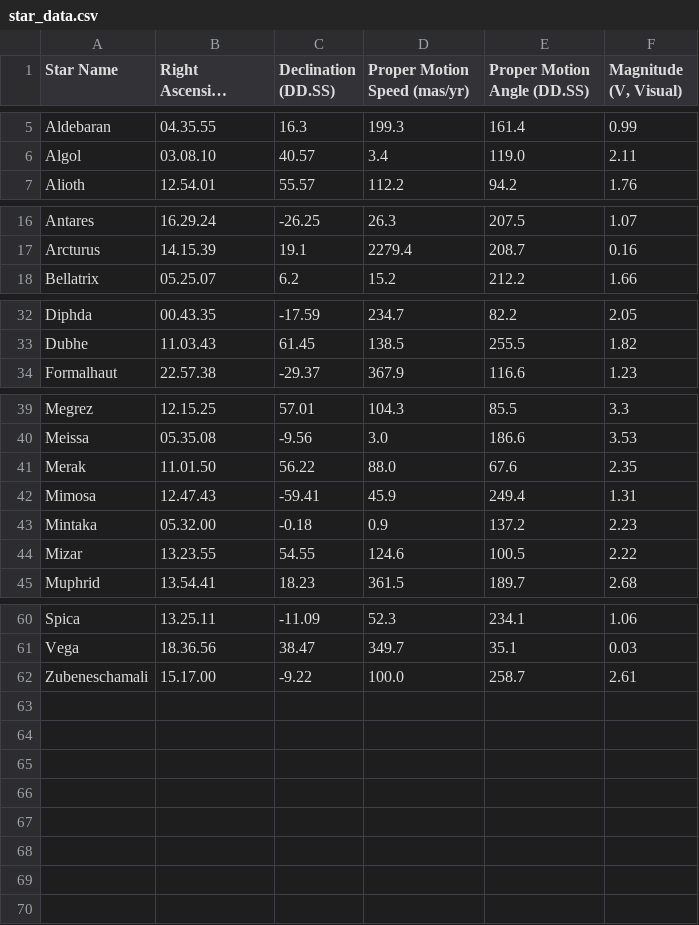
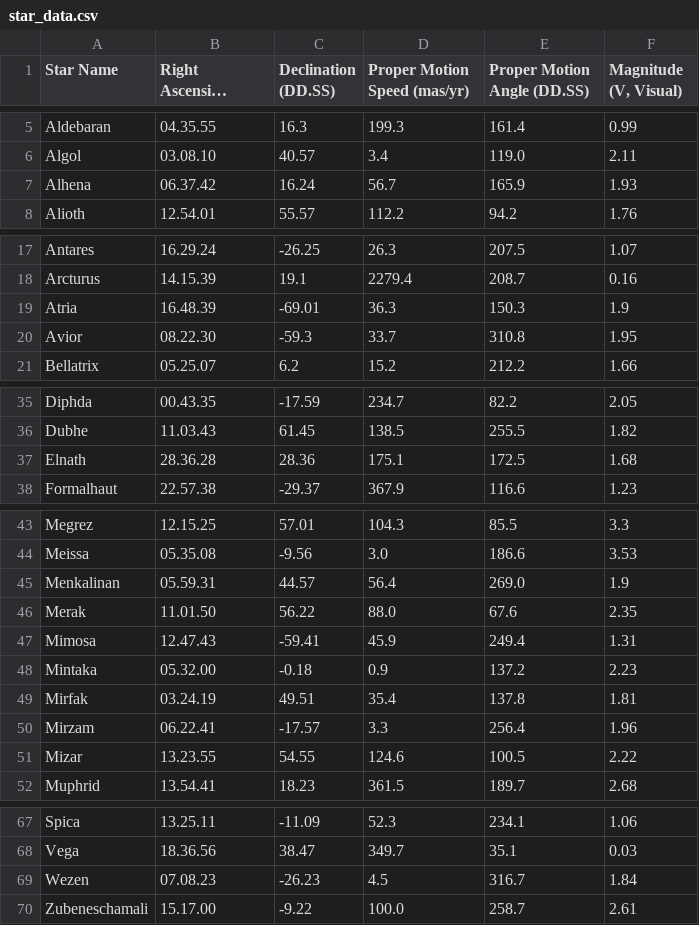
Before and after one commit to cyschneck/Star-Chart-Spherical-Projection, a CSV file: build/lib/star_chart_spherical_projection/data/star_data.csv, drawn as a sheet; only a part is shown, gaps mark what is left out; long unchanged cells end in …; the diff names each change by its address in the sheet, - before the commit and + after, or states it on an @@ line.

Commit message:
v1.0.1 change plot function to plotStereographicProjection

```diff
--- a/build/lib/star_chart_spherical_projection/data/star_data.csv
+++ b/build/lib/star_chart_spherical_projection/data/star_data.csv
+row 7: Alhena | 06.37.42 | 16.24 | 56.7 | 165.9 | 1.93
+row 19: Atria | 16.48.39 | -69.01 | 36.3 | 150.3 | 1.9
+row 20: Avior | 08.22.30 | -59.3 | 33.7 | 310.8 | 1.95
+row 37: Elnath | 28.36.28 | 28.36 | 175.1 | 172.5 | 1.68
+row 45: Menkalinan | 05.59.31 | 44.57 | 56.4 | 269.0 | 1.9
+row 49: Mirfak | 03.24.19 | 49.51 | 35.4 | 137.8 | 1.81
+row 50: Mirzam | 06.22.41 | -17.57 | 3.3 | 256.4 | 1.96
+row 69: Wezen | 07.08.23 | -26.23 | 4.5 | 316.7 | 1.84
```
Also changed, not shown: star_chart_spherical_projection/data/star_data.csv, 15 other files.
